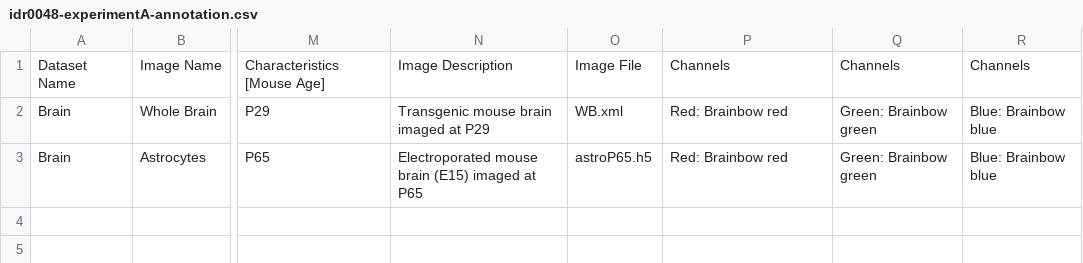
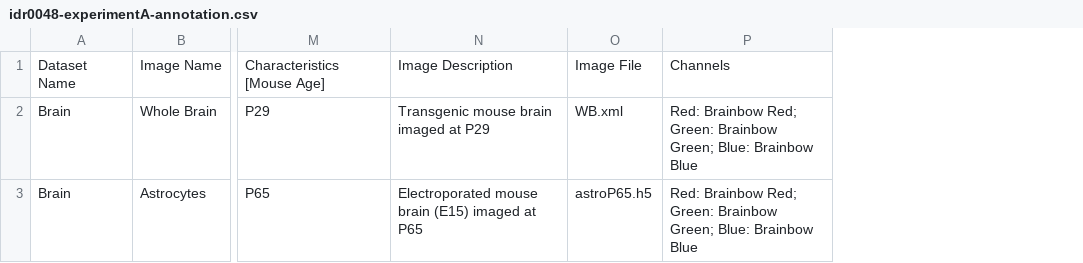
Before and after one commit to IDR/idr0048-abdeladim-chroms, a CSV file: experimentA/idr0048-experimentA-annotation.csv, drawn as a sheet; only a part is shown, gaps mark what is left out; the diff names each change by its address in the sheet, - before the commit and + after, or states it on an @@ line.

Commit message:
Fix Channels
Fix Channels

```diff
--- a/experimentA/idr0048-experimentA-annotation.csv
+++ b/experimentA/idr0048-experimentA-annotation.csv
-column Q, rows 1-3: Channels | Green: Brainbow green | Green: Brainbow green
-column R, rows 1-3: Channels | Blue: Brainbow blue | Blue: Brainbow blue
-P2:P3: Red: Brainbow red
+P2:P3: Red: Brainbow Red; Green: Brainbow Green; Blue: Brainbow Blue
```
